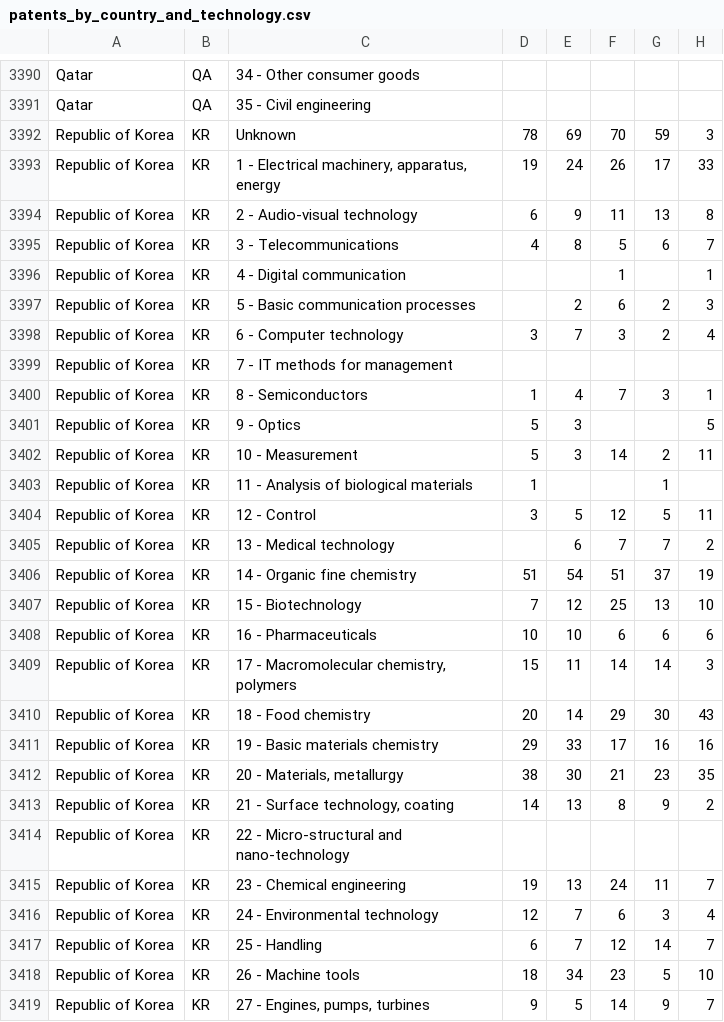
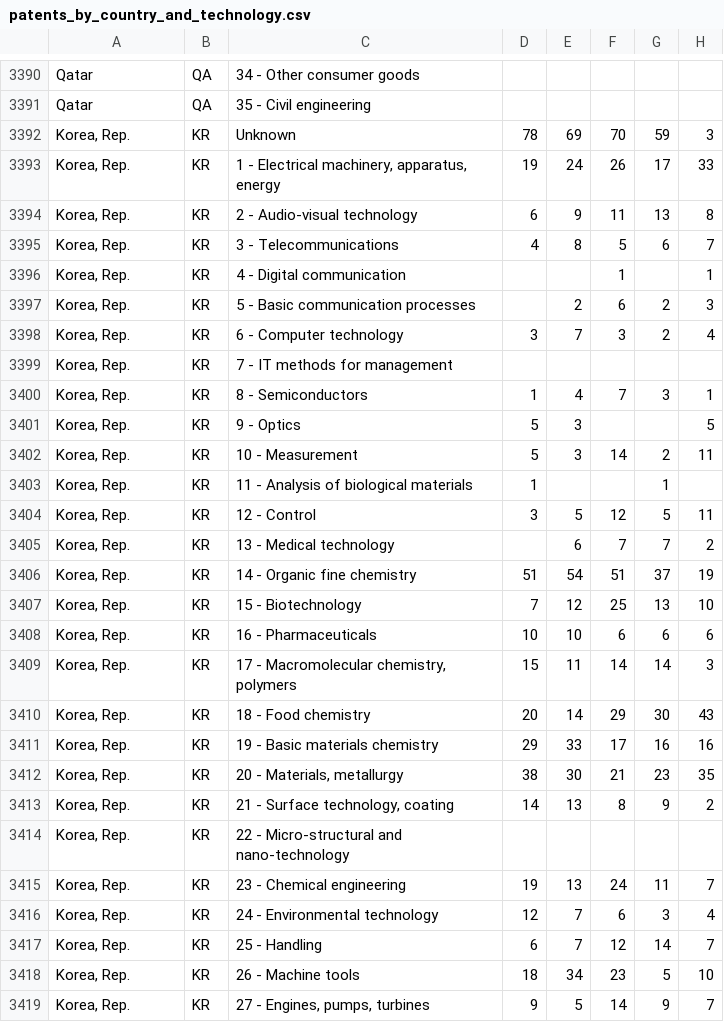
Before and after one commit to FHnt97/Project-Week-8-Final-Project, a CSV file: your-project/00_data/01_raw/patent_data/patents_by_country_and_technology.csv, drawn as a sheet; only a part is shown, gaps mark what is left out; the diff covers the shown part only; the diff names each change by its address in the sheet, - before the commit and + after, or states it on an @@ line.

```diff
--- a/your-project/00_data/01_raw/patent_data/patents_by_country_and_technology.csv
+++ b/your-project/00_data/01_raw/patent_data/patents_by_country_and_technology.csv
-A3392:A3419: Republic of Korea
+A3392:A3419: Korea, Rep.
```
Also changed, not shown: 44 edited cells elsewhere in this file, your-project/00_data/00_clean_datasets/Q1/patents_by_industry.csv, your-project/00_data/00_clean_datasets/patents_by_country.csv, 1 other file.
